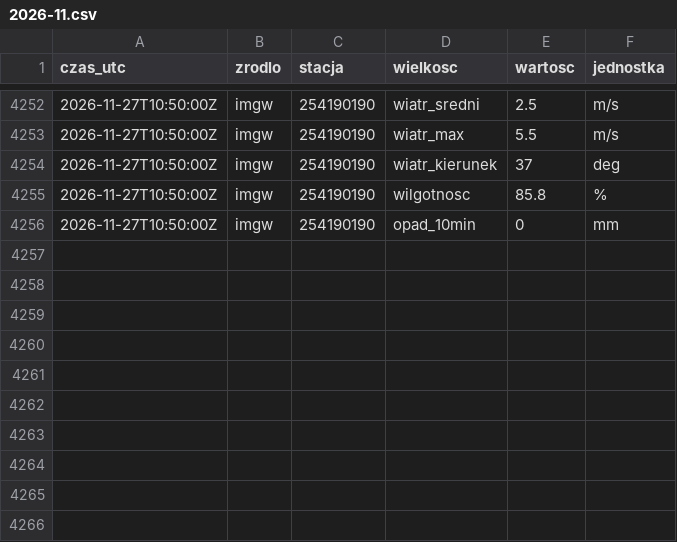
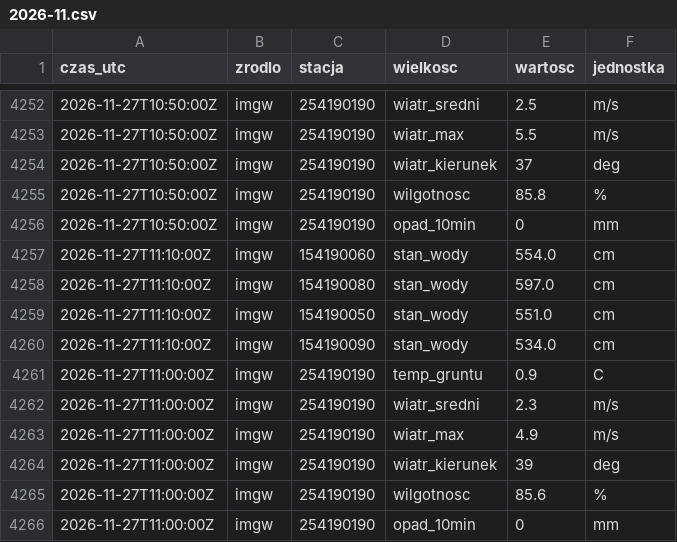
Before and after one commit to Kumiela/kumiela-dane, a CSV file: archiwum/imgw/2026-11.csv, drawn as a sheet; only a part is shown, gaps mark what is left out; the diff names each change by its address in the sheet, - before the commit and + after, or states it on an @@ line.

```diff
--- a/archiwum/imgw/2026-11.csv
+++ b/archiwum/imgw/2026-11.csv
+row 4257: 2026-11-27T11:10:00Z | imgw | 154190060 | stan_wody | 554.0 | cm
+row 4258: 2026-11-27T11:10:00Z | imgw | 154190080 | stan_wody | 597.0 | cm
+row 4259: 2026-11-27T11:10:00Z | imgw | 154190050 | stan_wody | 551.0 | cm
+row 4260: 2026-11-27T11:10:00Z | imgw | 154190090 | stan_wody | 534.0 | cm
+row 4261: 2026-11-27T11:00:00Z | imgw | 254190190 | temp_gruntu | 0.9 | C
+row 4262: 2026-11-27T11:00:00Z | imgw | 254190190 | wiatr_sredni | 2.3 | m/s
+row 4263: 2026-11-27T11:00:00Z | imgw | 254190190 | wiatr_max | 4.9 | m/s
+row 4264: 2026-11-27T11:00:00Z | imgw | 254190190 | wiatr_kierunek | 39 | deg
+row 4265: 2026-11-27T11:00:00Z | imgw | 254190190 | wilgotnosc | 85.6 | %
+row 4266: 2026-11-27T11:00:00Z | imgw | 254190190 | opad_10min | 0 | mm
```
Also changed, not shown: archiwum/hydrowskaz/2026-11.csv, 4 other files.
